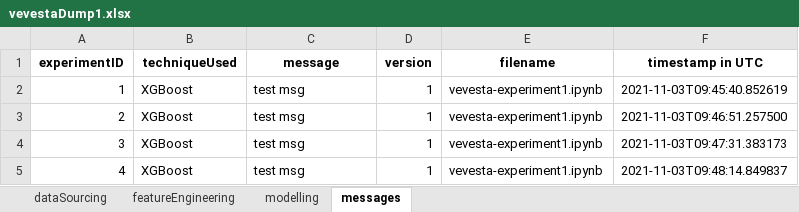
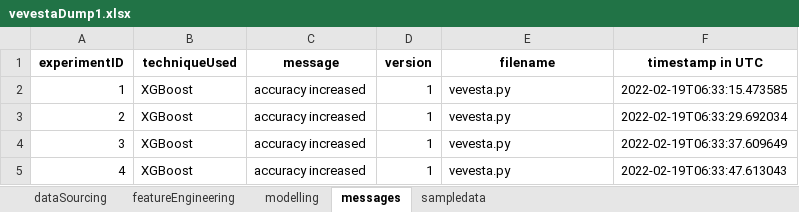
Before and after one commit to Vevesta/VevestaX, an Excel workbook: vevestaDump1.xlsx, sheet messages, drawn as a sheet; values as stored, in another font and other column widths than the file's, no borders; the diff names each change by its address in the sheet, - before the commit and + after, or states it on an @@ line.

Commit message:
SampleData added

```diff
--- a/vevestaDump1.xlsx (sheet messages)
+++ b/vevestaDump1.xlsx (sheet messages)
+sheet tab: sampledata
-C2:C5 (message): test msg
+C2:C5 (message): accuracy increased
-E2:E5 (filename): vevesta-experiment1.ipynb
+E2:E5 (filename): vevesta.py
-F2 (timestamp in UTC): 2021-11-03T09:45:40.852619
+F2 (timestamp in UTC): 2022-02-19T06:33:15.473585
-F3 (timestamp in UTC): 2021-11-03T09:46:51.257500
+F3 (timestamp in UTC): 2022-02-19T06:33:29.692034
-F4 (timestamp in UTC): 2021-11-03T09:47:31.383173
+F4 (timestamp in UTC): 2022-02-19T06:33:37.609649
-F5 (timestamp in UTC): 2021-11-03T09:48:14.849837
+F5 (timestamp in UTC): 2022-02-19T06:33:47.613043
```
Also changed, not shown: sheet modelling, sheet dataSourcing, sheet featureEngineering, 1 other file.
